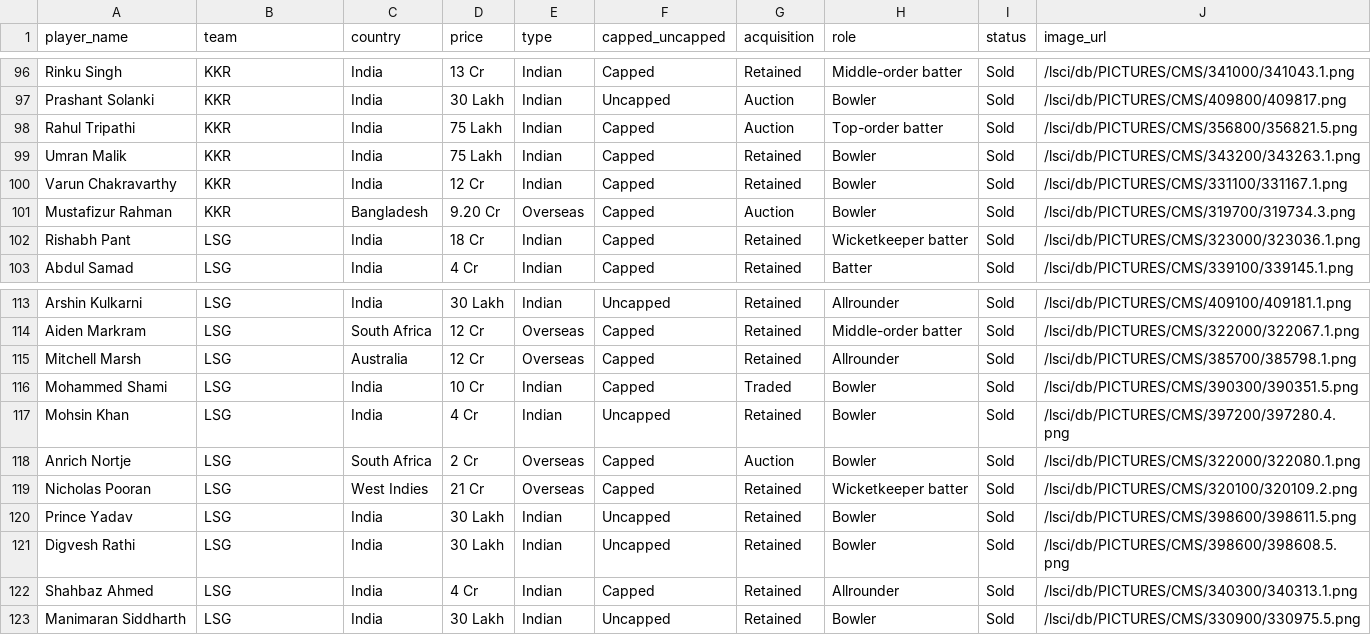
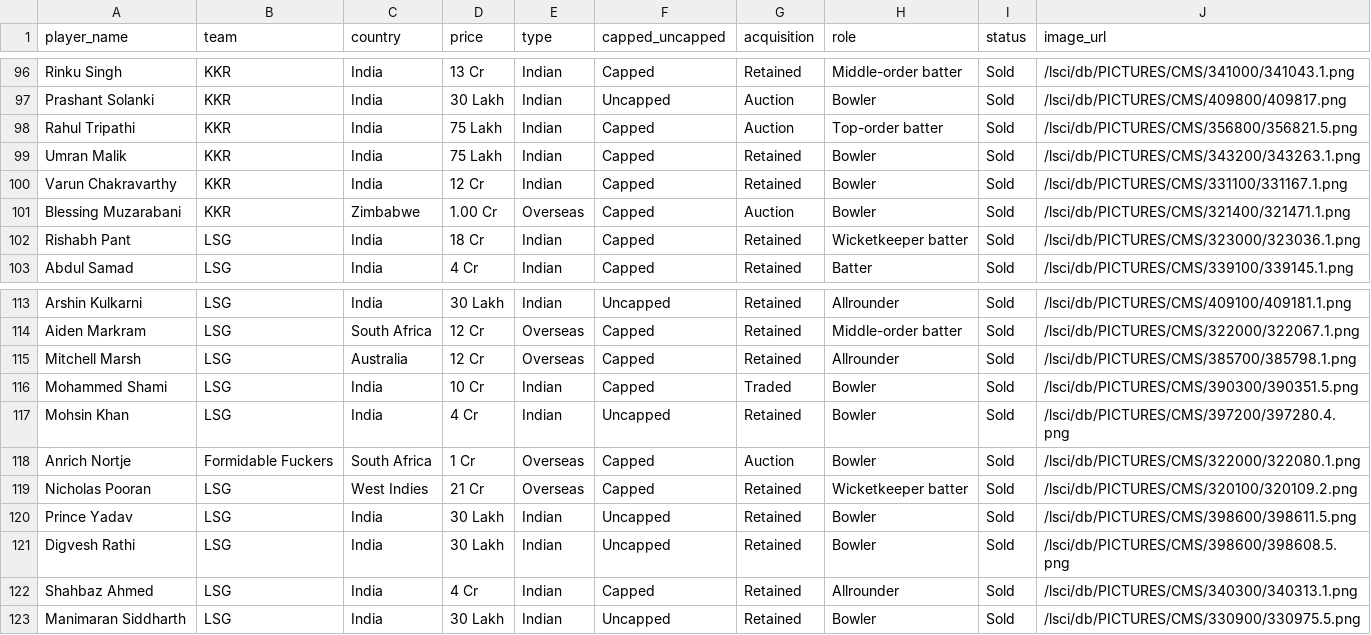
Before and after one commit to nh0397/ipl-2026-auction-poc, a CSV file: supabase/players_master.csv, drawn as a sheet; only a part is shown, gaps mark what is left out.

```diff
--- a/supabase/players_master.csv
+++ b/supabase/players_master.csv
@@ -100,3 +100,3 @@ Umran Malik,KKR,India,75 Lakh,Indian,Capped,Retained,Bowler,Sold,/lsci/db/PICTUR
 Varun Chakravarthy,KKR,India,12 Cr,Indian,Capped,Retained,Bowler,Sold,/lsci/db/PICTURES/CMS/331100/331167.1.png
-Mustafizur Rahman,KKR,Bangladesh,9.20 Cr,Overseas,Capped,Auction,Bowler,Sold,/lsci/db/PICTURES/CMS/319700/319734.3.png
+Blessing Muzarabani,KKR,Zimbabwe,1.00 Cr,Overseas,Capped,Auction,Bowler,Sold,/lsci/db/PICTURES/CMS/321400/321471.1.png
 Rishabh Pant,LSG,India,18 Cr,Indian,Capped,Retained,Wicketkeeper batter,Sold,/lsci/db/PICTURES/CMS/323000/323036.1.png
@@ -117,3 +117,3 @@ Mohammed Shami,LSG,India,10 Cr,Indian,Capped,Traded,Bowler,Sold,/lsci/db/PICTURE
 Mohsin Khan,LSG,India,4 Cr,Indian,Uncapped,Retained,Bowler,Sold,/lsci/db/PICTURES/CMS/397200/397280.4.png
-Anrich Nortje,LSG,South Africa,2 Cr,Overseas,Capped,Auction,Bowler,Sold,/lsci/db/PICTURES/CMS/322000/322080.1.png
+Anrich Nortje,Formidable Fuckers,South Africa,1 Cr,Overseas,Capped,Auction,Bowler,Sold,/lsci/db/PICTURES/CMS/322000/322080.1.png
 Nicholas Pooran,LSG,West Indies,21 Cr,Overseas,Capped,Retained,Wicketkeeper batter,Sold,/lsci/db/PICTURES/CMS/320100/320109.2.png
```
Also changed, not shown: 5 other files.
